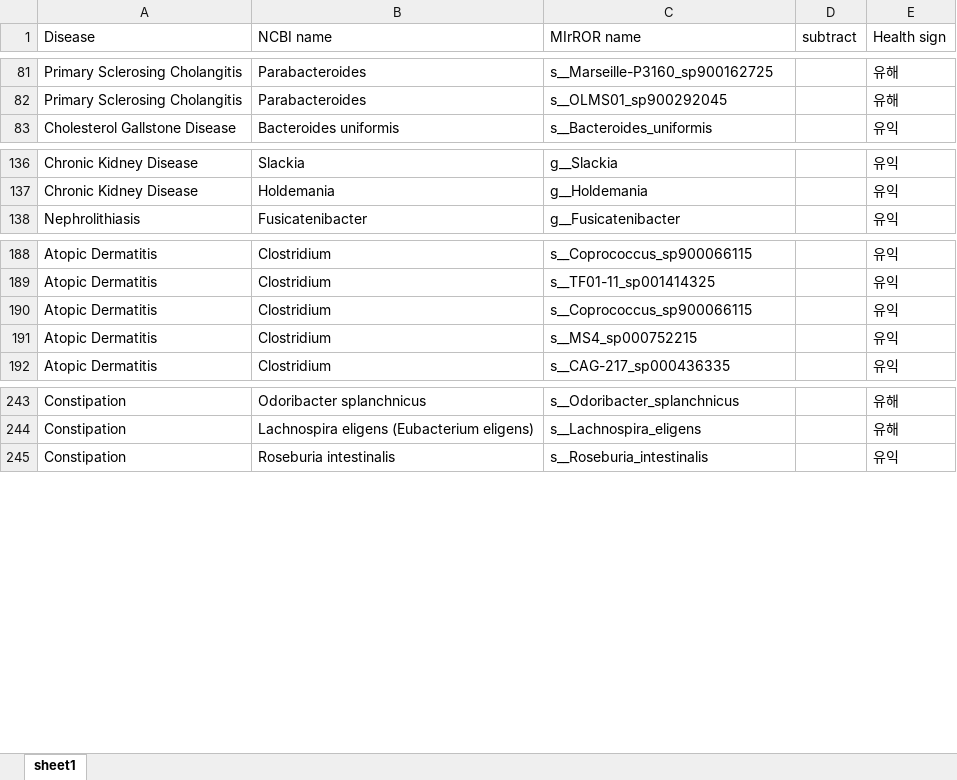
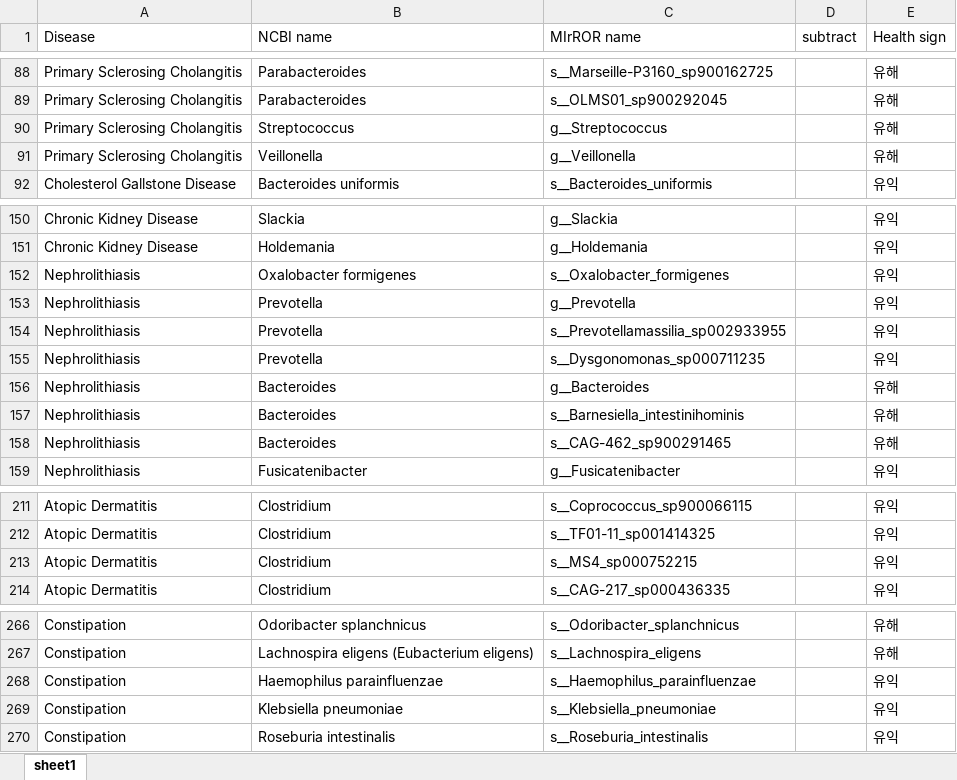
Before and after one commit to Gyungbu/comp_animal_disease, an Excel workbook: input/phenotype_microbiome_cat.xlsx, sheet sheet1, drawn as a sheet; only a part is shown, gaps mark what is left out; values as stored, in another font and other column widths than the file's, no cell formats; removed rows and columns are numbered as before the commit, all else as after; the diff covers the shown part only; the diff names each change by its address in the sheet, - before the commit and + after, or states it on an @@ line.

```diff
--- a/input/phenotype_microbiome_cat.xlsx (sheet sheet1)
+++ b/input/phenotype_microbiome_cat.xlsx (sheet sheet1)
+row 90: Primary Sclerosing Cholangitis | Streptococcus | g__Streptococcus |  | 유해
+row 91: Primary Sclerosing Cholangitis | Veillonella | g__Veillonella |  | 유해
+row 152: Nephrolithiasis | Oxalobacter formigenes | s__Oxalobacter_formigenes |  | 유익
+row 153: Nephrolithiasis | Prevotella | g__Prevotella |  | 유익
+row 154: Nephrolithiasis | Prevotella | s__Prevotellamassilia_sp002933955 |  | 유익
+row 155: Nephrolithiasis | Prevotella | s__Dysgonomonas_sp000711235 |  | 유익
+row 156: Nephrolithiasis | Bacteroides | g__Bacteroides |  | 유해
+row 157: Nephrolithiasis | Bacteroides | s__Barnesiella_intestinihominis |  | 유해
+row 158: Nephrolithiasis | Bacteroides | s__CAG-462_sp900291465 |  | 유해
-row 190: Atopic Dermatitis | Clostridium | s__Coprococcus_sp900066115 |  | 유익
+row 268: Constipation | Haemophilus parainfluenzae | s__Haemophilus_parainfluenzae |  | 유익
+row 269: Constipation | Klebsiella pneumoniae | s__Klebsiella_pneumoniae |  | 유익
```
Also changed, not shown: 18 added rows, 3 removed rows and 30 edited cells elsewhere in this sheet, cell formats, input/comp_mrs_cat.xlsx, input/comp_mrs_dog.xlsx, 12 other files.
